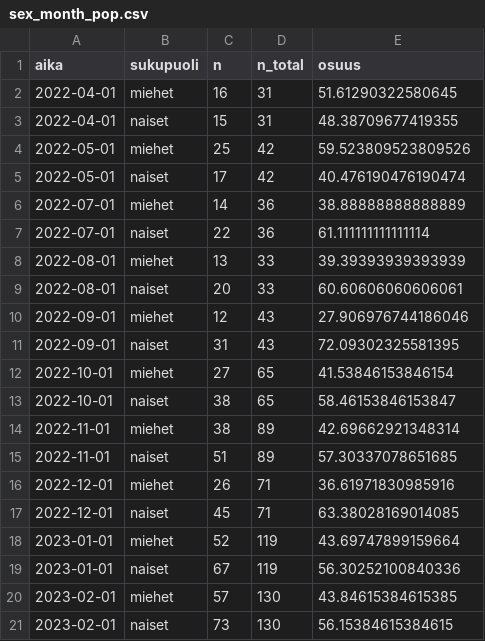
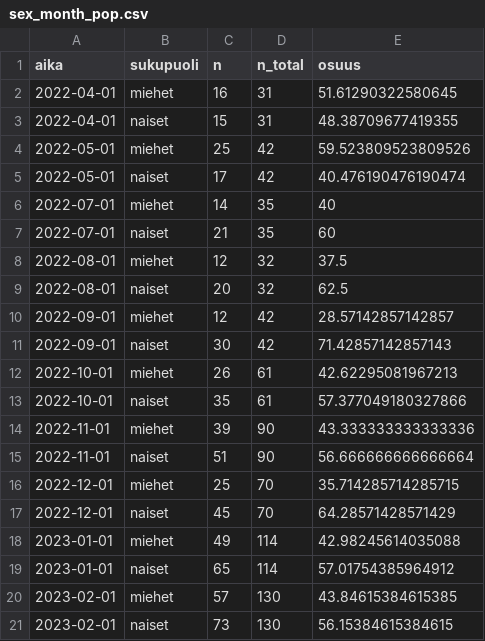
Before and after one commit to datahuone/shiny_app, a CSV file: data/summaries/sex_month_pop.csv, drawn as a sheet; only a part is shown; the diff covers the shown part only.

```diff
--- a/data/summaries/sex_month_pop.csv
+++ b/data/summaries/sex_month_pop.csv
@@ -5,16 +5,16 @@ aika,sukupuoli,n,n_total,osuus
 2022-05-01,naiset,17,42,40.476190476190474
-2022-07-01,miehet,14,36,38.88888888888889
-2022-07-01,naiset,22,36,61.111111111111114
-2022-08-01,miehet,13,33,39.39393939393939
-2022-08-01,naiset,20,33,60.60606060606061
-2022-09-01,miehet,12,43,27.906976744186046
-2022-09-01,naiset,31,43,72.09302325581395
-2022-10-01,miehet,27,65,41.53846153846154
-2022-10-01,naiset,38,65,58.46153846153847
-2022-11-01,miehet,38,89,42.69662921348314
-2022-11-01,naiset,51,89,57.30337078651685
-2022-12-01,miehet,26,71,36.61971830985916
-2022-12-01,naiset,45,71,63.38028169014085
-2023-01-01,miehet,52,119,43.69747899159664
-2023-01-01,naiset,67,119,56.30252100840336
+2022-07-01,miehet,14,35,40
+2022-07-01,naiset,21,35,60
+2022-08-01,miehet,12,32,37.5
+2022-08-01,naiset,20,32,62.5
+2022-09-01,miehet,12,42,28.57142857142857
+2022-09-01,naiset,30,42,71.42857142857143
+2022-10-01,miehet,26,61,42.62295081967213
+2022-10-01,naiset,35,61,57.377049180327866
+2022-11-01,miehet,39,90,43.333333333333336
+2022-11-01,naiset,51,90,56.666666666666664
+2022-12-01,miehet,25,70,35.714285714285715
+2022-12-01,naiset,45,70,64.28571428571429
+2023-01-01,miehet,49,114,42.98245614035088
+2023-01-01,naiset,65,114,57.01754385964912
 2023-02-01,miehet,57,130,43.84615384615385
```
Also changed, not shown: 4 added rows and 42 edited cells elsewhere in this file, data/summaries/age_sex_month_nonpop.csv, data/summaries/employed_age_gender.csv, 9 other files.
